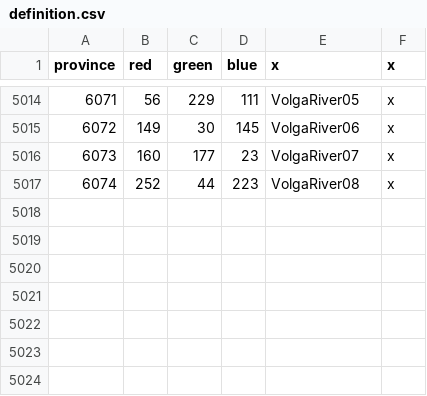
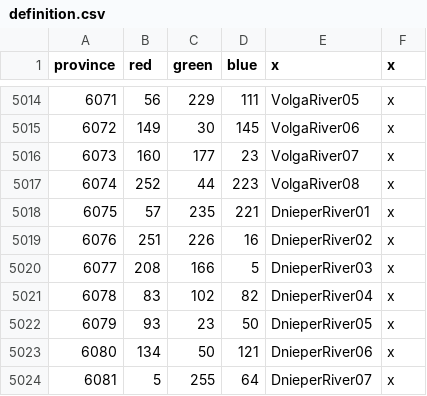
Before and after one commit to linkcccp/World_Rivers, a CSV file: map/definition.csv, drawn as a sheet; only a part is shown, gaps mark what is left out.

```diff
--- a/map/definition.csv
+++ b/map/definition.csv
@@ -5017 +5017,8 @@ province;red;green;blue;x;x
 6074;252;44;223;VolgaRiver08;x
+6075;57;235;221;DnieperRiver01;x
+6076;251;226;16;DnieperRiver02;x
+6077;208;166;5;DnieperRiver03;x
+6078;83;102;82;DnieperRiver04;x
+6079;93;23;50;DnieperRiver05;x
+6080;134;50;121;DnieperRiver06;x
+6081;5;255;64;DnieperRiver07;x
```
Also changed, not shown: map/adjacencies.csv, 18 other files.
